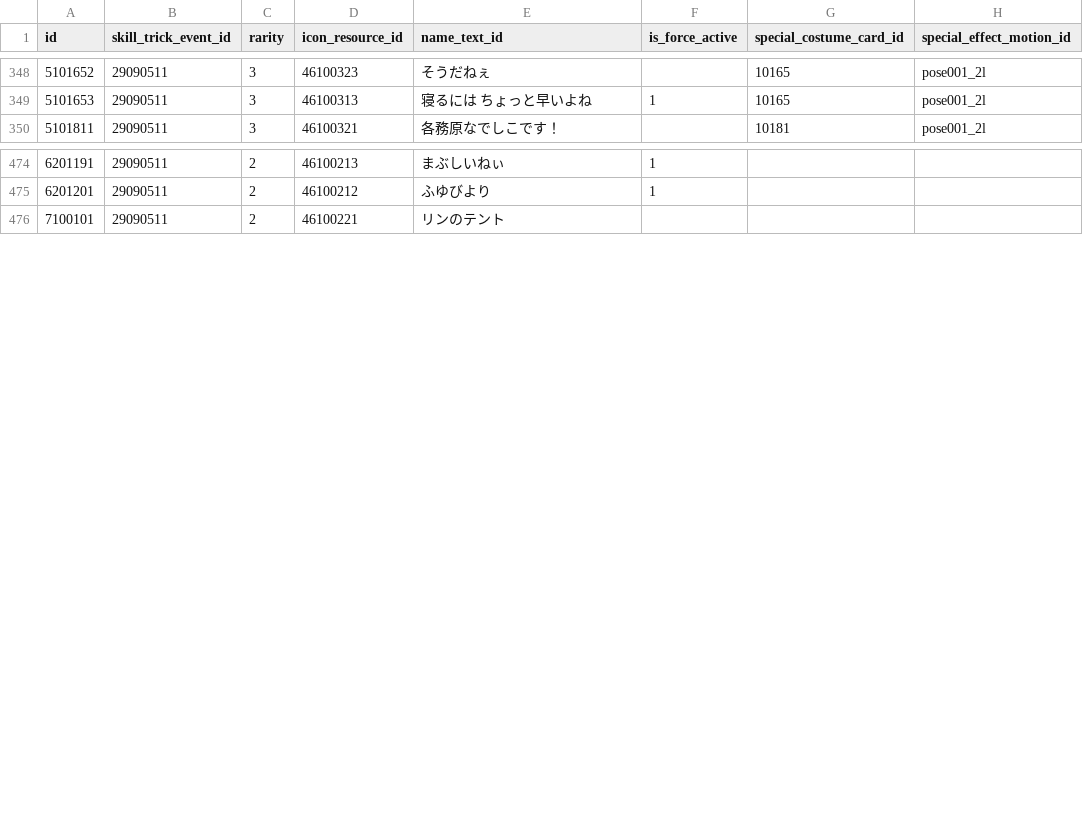
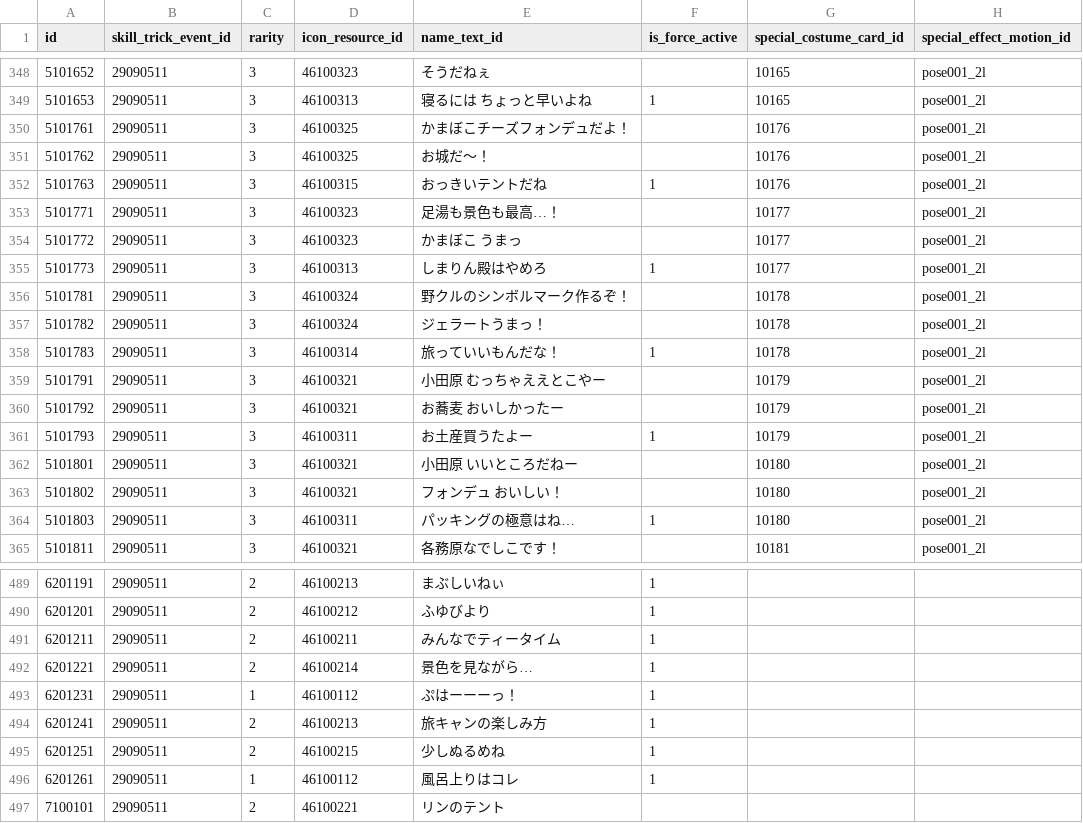
Before and after one commit to game4353/camp-data, a TSV file: data/tsv/CampSkillGroup.tsv, drawn as a sheet; only a part is shown, gaps mark what is left out; the diff covers the shown part only; the diff names each change by its address in the sheet, - before the commit and + after, or states it on an @@ line.

```diff
--- a/data/tsv/CampSkillGroup.tsv
+++ b/data/tsv/CampSkillGroup.tsv
+row 350: 5101761 | 29090511 | 3 | 46100325 | かまぼこチーズフォンデュだよ！ |  | 10176 | pose001_2l
+row 351: 5101762 | 29090511 | 3 | 46100325 | お城だ～！ |  | 10176 | pose001_2l
+row 352: 5101763 | 29090511 | 3 | 46100315 | おっきいテントだね | 1 | 10176 | pose001_2l
+row 353: 5101771 | 29090511 | 3 | 46100323 | 足湯も景色も最高…！ |  | 10177 | pose001_2l
+row 354: 5101772 | 29090511 | 3 | 46100323 | かまぼこ うまっ |  | 10177 | pose001_2l
+row 355: 5101773 | 29090511 | 3 | 46100313 | しまりん殿はやめろ | 1 | 10177 | pose001_2l
+row 356: 5101781 | 29090511 | 3 | 46100324 | 野クルのシンボルマーク作るぞ！ |  | 10178 | pose001_2l
+row 357: 5101782 | 29090511 | 3 | 46100324 | ジェラートうまっ！ |  | 10178 | pose001_2l
+row 358: 5101783 | 29090511 | 3 | 46100314 | 旅っていいもんだな！ | 1 | 10178 | pose001_2l
+row 359: 5101791 | 29090511 | 3 | 46100321 | 小田原 むっちゃええとこやー |  | 10179 | pose001_2l
+row 360: 5101792 | 29090511 | 3 | 46100321 | お蕎麦 おいしかったー |  | 10179 | pose001_2l
+row 361: 5101793 | 29090511 | 3 | 46100311 | お土産買うたよー | 1 | 10179 | pose001_2l
+row 362: 5101801 | 29090511 | 3 | 46100321 | 小田原 いいところだねー |  | 10180 | pose001_2l
+row 363: 5101802 | 29090511 | 3 | 46100321 | フォンデュ おいしい！ |  | 10180 | pose001_2l
+row 364: 5101803 | 29090511 | 3 | 46100311 | パッキングの極意はね… | 1 | 10180 | pose001_2l
+row 491: 6201211 | 29090511 | 2 | 46100211 | みんなでティータイム | 1
+row 492: 6201221 | 29090511 | 2 | 46100214 | 景色を見ながら… | 1
+row 493: 6201231 | 29090511 | 1 | 46100112 | ぷはーーーっ！ | 1
+row 494: 6201241 | 29090511 | 2 | 46100213 | 旅キャンの楽しみ方 | 1
+row 495: 6201251 | 29090511 | 2 | 46100215 | 少しぬるめね | 1
+row 496: 6201261 | 29090511 | 1 | 46100112 | 風呂上りはコレ | 1
```
Also changed, not shown: 10 added rows elsewhere in this file, data/tsv/CampSecret.tsv, data/tsv/CampSecretLottery.tsv, 32 other files.
